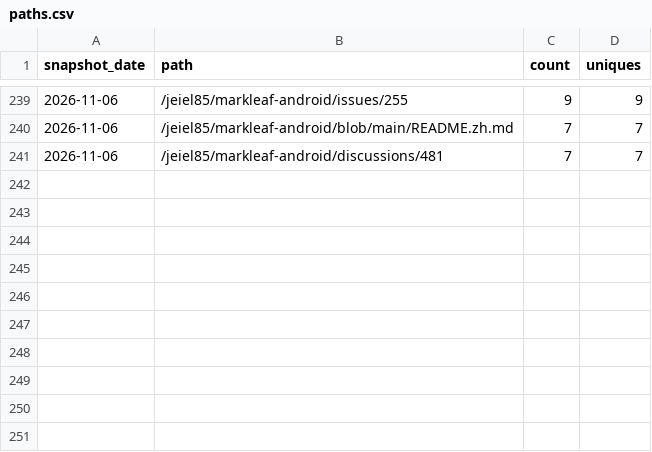
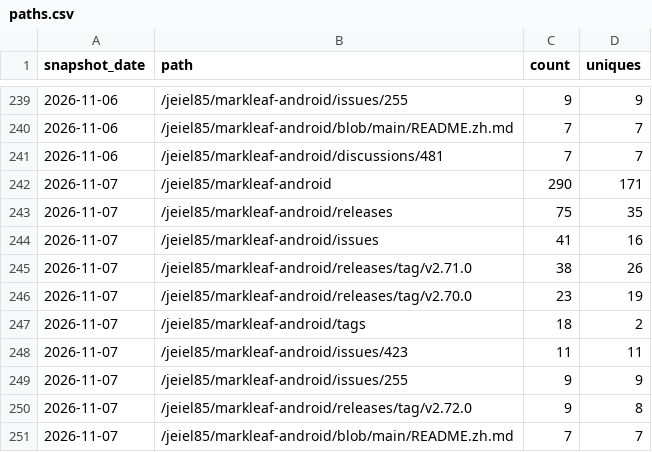
Before and after one commit to jeiel85/markleaf-android, a CSV file: paths.csv, drawn as a sheet; only a part is shown, gaps mark what is left out.

```diff
--- a/paths.csv
+++ b/paths.csv
@@ -241 +241,11 @@ snapshot_date,path,count,uniques
 2026-11-06,/jeiel85/markleaf-android/discussions/481,7,7
+2026-11-07,/jeiel85/markleaf-android,290,171
+2026-11-07,/jeiel85/markleaf-android/releases,75,35
+2026-11-07,/jeiel85/markleaf-android/issues,41,16
+2026-11-07,/jeiel85/markleaf-android/releases/tag/v2.71.0,38,26
+2026-11-07,/jeiel85/markleaf-android/releases/tag/v2.70.0,23,19
+2026-11-07,/jeiel85/markleaf-android/tags,18,2
+2026-11-07,/jeiel85/markleaf-android/issues/423,11,11
+2026-11-07,/jeiel85/markleaf-android/issues/255,9,9
+2026-11-07,/jeiel85/markleaf-android/releases/tag/v2.72.0,9,8
+2026-11-07,/jeiel85/markleaf-android/blob/main/README.zh.md,7,7
```
Also changed, not shown: clones.csv, referrers.csv, 2 other files.
